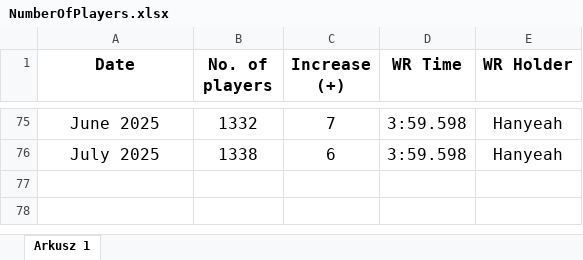
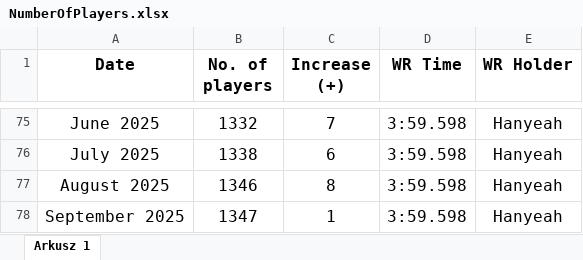
Before and after one commit to Rifre1/Jump-King-Statistics, an Excel workbook: MB Number of Players/NumberOfPlayers.xlsx, sheet Arkusz 1, drawn as a sheet; only a part is shown, gaps mark what is left out; values as stored, in another font and other column widths than the file's, no borders; charts and pictures not drawn; the diff names each change by its address in the sheet, - before the commit and + after, or states it on an @@ line.

Commit message:
September 2025

```diff
--- a/MB Number of Players/NumberOfPlayers.xlsx (sheet Arkusz 1)
+++ b/MB Number of Players/NumberOfPlayers.xlsx (sheet Arkusz 1)
+row 77: August 2025 | 1346 | 8 | 3:59.598 | Hanyeah
+row 78: September 2025 | 1347 | 1 | 3:59.598 | Hanyeah
```
Also changed, not shown: charts or pictures, 1 other file.
